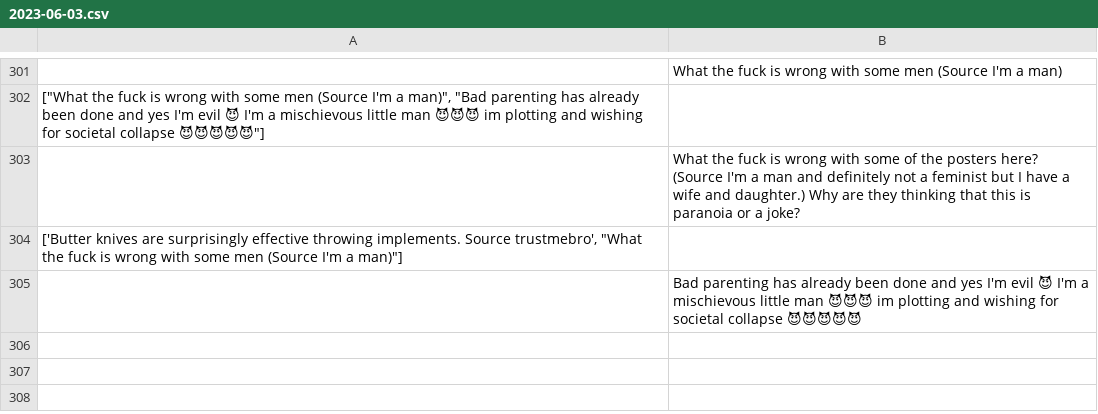
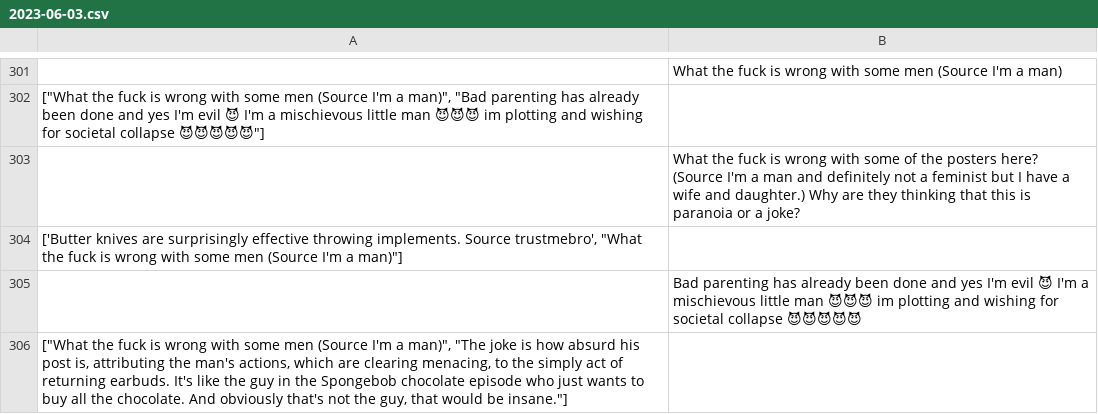
Before and after one commit to shljessie/RedditSurvey, a CSV file: data/max/survey_response/2023-06-03.csv, drawn as a sheet; only a part is shown, gaps mark what is left out; the diff names each change by its address in the sheet, - before the commit and + after, or states it on an @@ line.

```diff
--- a/data/max/survey_response/2023-06-03.csv
+++ b/data/max/survey_response/2023-06-03.csv
+row 306: ["What the fuck is wrong with some men (Source I'm a man)", "The joke is how absurd his post is, attributing the man's actions, which are clearing menacing, to the simply act of returning earbuds. It's like the guy in the Spongebob chocolate episode who just wants to buy all the chocolate. And obviously that's not the guy, that would be insane."]
```
Also changed, not shown: 7 other files.
